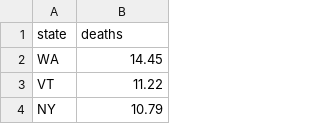
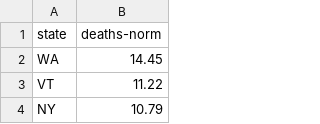
Before and after one commit to garykac/covid19, a CSV file: deaths-norm/20200324/deaths-norm-data.csv, drawn as a sheet; only a part is shown.

```diff
--- a/deaths-norm/20200324/deaths-norm-data.csv
+++ b/deaths-norm/20200324/deaths-norm-data.csv
@@ -1,2 +1,2 @@
-state,deaths
+state,deaths-norm
 WA,14.45
```
Also changed, not shown: cases-norm/20200324/cases-norm-data.csv, cases-norm/cases-norm-data.csv, 10 other files.
